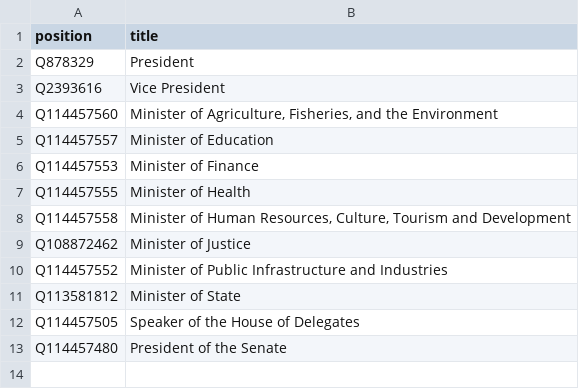
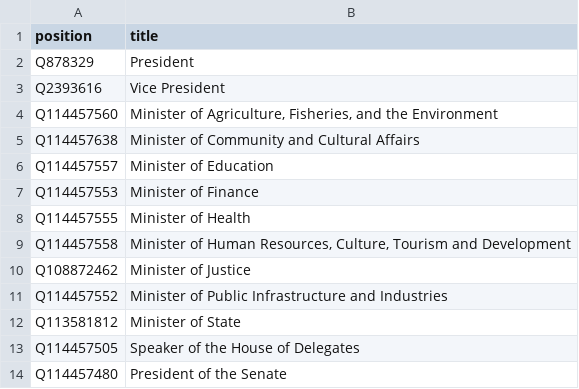
Before and after one commit to every-politician-scrapers/palau, a CSV file: wikidata/wanted-positions.csv, drawn as a sheet.

Commit message:
add historic Minister of Community

```diff
--- a/wikidata/wanted-positions.csv
+++ b/wikidata/wanted-positions.csv
@@ -4,2 +4,3 @@ Q2393616,Vice President
 Q114457560,"Minister of Agriculture, Fisheries, and the Environment"
+Q114457638,Minister of Community and Cultural Affairs
 Q114457557,Minister of Education
```
